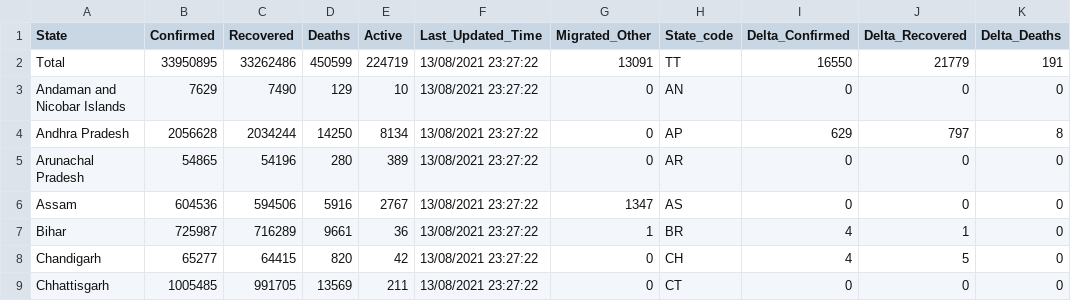
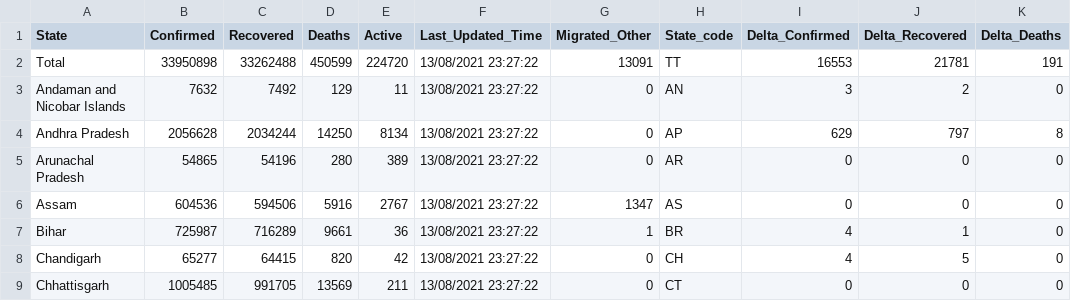
Before and after one commit to covid19india/data, a CSV file: csv/latest/state_wise.csv, drawn as a sheet; only a part is shown; the diff names each change by its address in the sheet, - before the commit and + after, or states it on an @@ line.

```diff
--- a/csv/latest/state_wise.csv
+++ b/csv/latest/state_wise.csv
-B2 (Confirmed): 33950895
+B2 (Confirmed): 33950898
-C2 (Recovered): 33262486
+C2 (Recovered): 33262488
-E2 (Active): 224719
+E2 (Active): 224720
-I2 (Delta_Confirmed): 16550
+I2 (Delta_Confirmed): 16553
-J2 (Delta_Recovered): 21779
+J2 (Delta_Recovered): 21781
-B3 (Confirmed): 7629
+B3 (Confirmed): 7632
-C3 (Recovered): 7490
+C3 (Recovered): 7492
-E3 (Active): 10
+E3 (Active): 11
-I3 (Delta_Confirmed): 0
+I3 (Delta_Confirmed): 3
-J3 (Delta_Recovered): 0
+J3 (Delta_Recovered): 2
```
Also changed, not shown: csv/latest/district_wise.csv, csv/latest/states.csv, 10 other files.
